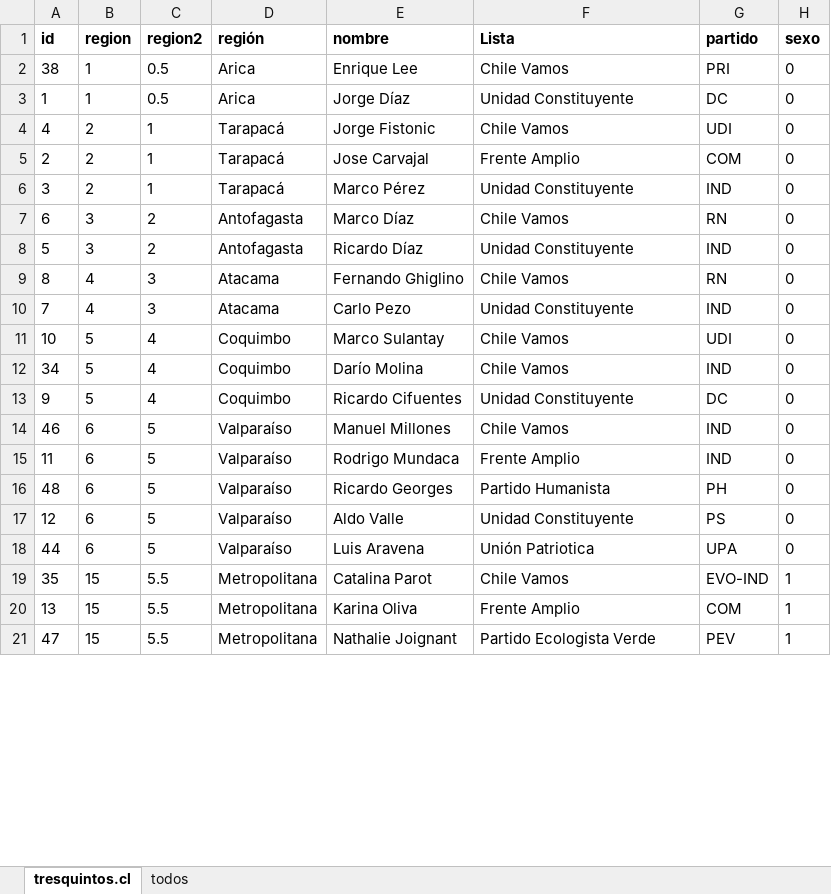
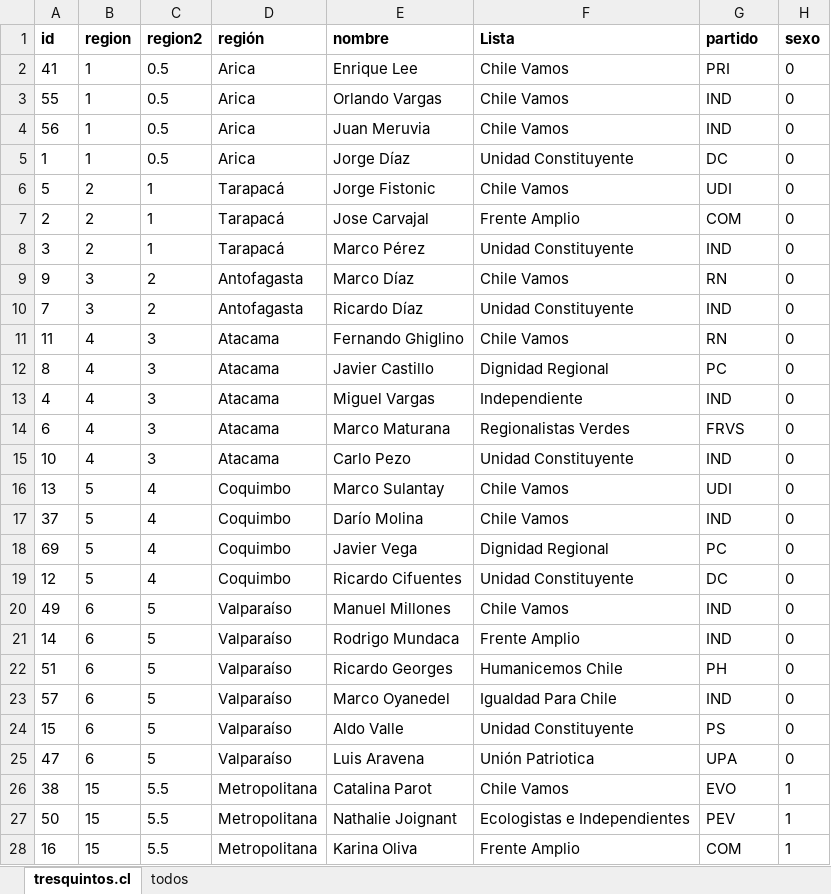
Before and after one commit to tresquintos/candidatos, an Excel workbook: gores 2021/GORES2021.xlsx, sheet tresquintos.cl, drawn as a sheet; only a part is shown; values as stored, in another font and other column widths than the file's, no borders; removed rows and columns are numbered as before the commit, all else as after; the diff covers the shown part only; the diff names each change by its address in the sheet, - before the commit and + after, or states it on an @@ line.

```diff
--- a/gores 2021/GORES2021.xlsx (sheet tresquintos.cl)
+++ b/gores 2021/GORES2021.xlsx (sheet tresquintos.cl)
-A2 (id): 38
+A2 (id): 41
+row 3: 55 | 1 | 0.5 | Arica | Orlando Vargas | Chile Vamos | IND | 0
+row 4: 56 | 1 | 0.5 | Arica | Juan Meruvia | Chile Vamos | IND | 0
-A6 (id): 4
+A6 (id): 5
-A9 (id): 6
+A9 (id): 9
-A10 (id): 5
+A10 (id): 7
+row 11: 11 | 4 | 3 | Atacama | Fernando Ghiglino | Chile Vamos | RN | 0
-E12 (nombre): Fernando Ghiglino
+E12 (nombre): Javier Castillo
-F12 (Lista): Chile Vamos
+F12 (Lista): Dignidad Regional
-G12 (partido): RN
+G12 (partido): PC
+row 13: 4 | 4 | 3 | Atacama | Miguel Vargas | Independiente | IND | 0
+row 14: 6 | 4 | 3 | Atacama | Marco Maturana | Regionalistas Verdes | FRVS | 0
-A15 (id): 7
+A15 (id): 10
-A16 (id): 10
+A16 (id): 13
-A17 (id): 34
+A17 (id): 37
+row 18: 69 | 5 | 4 | Coquimbo | Javier Vega | Dignidad Regional | PC | 0
-A19 (id): 9
+A19 (id): 12
-A20 (id): 46
+A20 (id): 49
-A21 (id): 11
+A21 (id): 14
-A22 (id): 48
+A22 (id): 51
-F22 (Lista): Partido Humanista
+F22 (Lista): Humanicemos Chile
+row 23: 57 | 6 | 5 | Valparaíso | Marco Oyanedel | Igualdad Para Chile | IND | 0
-A24 (id): 12
+A24 (id): 15
-A25 (id): 44
+A25 (id): 47
-A26 (id): 35
+A26 (id): 38
-G26 (partido): EVO-IND
+G26 (partido): EVO
+row 27: 50 | 15 | 5.5 | Metropolitana | Nathalie Joignant | Ecologistas e Independientes | PEV | 1
-A28 (id): 13
+A28 (id): 16
-row 21: 47 | 15 | 5.5 | Metropolitana | Nathalie Joignant | Partido Ecologista Verde | PEV | 1
```
Also changed, not shown: 31 added rows, 2 removed rows and 30 edited cells elsewhere in this sheet, 1 other file.
